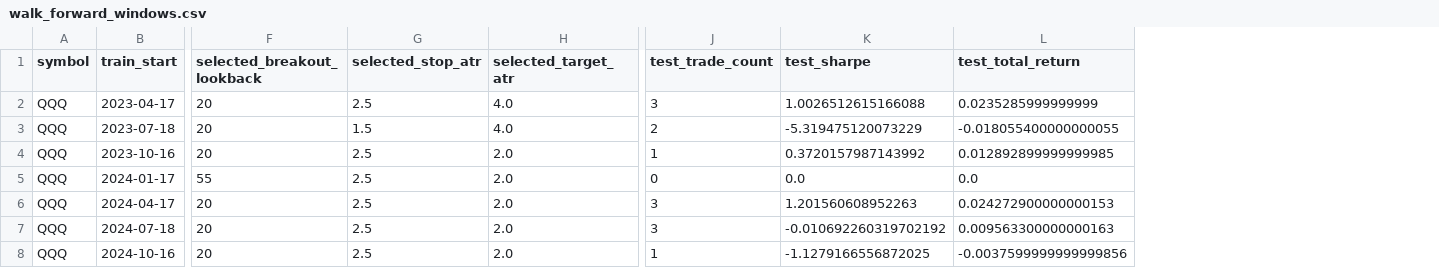
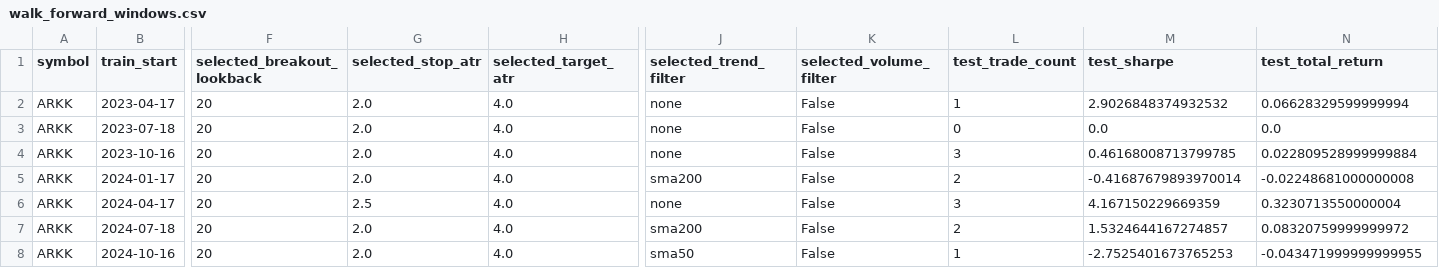
Before and after one commit to syt1105/fintech533, a CSV file: docs/data/walk_forward_windows.csv, drawn as a sheet; only a part is shown, gaps mark what is left out; addresses are those after the commit; the diff covers the shown part only; the diff names each change by its address in the sheet, - before the commit and + after, or states it on an @@ line.

Commit message:
Optimize breakout strategy and update report

```diff
--- a/docs/data/walk_forward_windows.csv
+++ b/docs/data/walk_forward_windows.csv
+column J (selected_trend_filter), rows 2-8: none | none | none | sma200 | none | sma200 | sma50
+column K (selected_volume_filter), rows 2-8: all False
-A2:A8 (symbol): QQQ
+A2:A8 (symbol): ARKK
-G2 (selected_stop_atr): 2.5
+G2 (selected_stop_atr): 2.0
-L2 (test_trade_count): 3
+L2 (test_trade_count): 1
-M2 (test_sharpe): 1.0026512615166088
+M2 (test_sharpe): 2.9026848374932532
-N2 (test_total_return): 0.0235285999999999
+N2 (test_total_return): 0.06628329599999994
-G3 (selected_stop_atr): 1.5
+G3 (selected_stop_atr): 2.0
-L3 (test_trade_count): 2
+L3 (test_trade_count): 0
-M3 (test_sharpe): -5.319475120073229
+M3 (test_sharpe): 0.0
-N3 (test_total_return): -0.018055400000000055
+N3 (test_total_return): 0.0
-G4:G5 (selected_stop_atr): 2.5
+G4:G5 (selected_stop_atr): 2.0
-H4:H8 (selected_target_atr): 2.0
+H4:H8 (selected_target_atr): 4.0
-L4 (test_trade_count): 1
+L4 (test_trade_count): 3
-M4 (test_sharpe): 0.3720157987143992
+M4 (test_sharpe): 0.46168008713799785
-N4 (test_total_return): 0.012892899999999985
+N4 (test_total_return): 0.022809528999999884
-F5 (selected_breakout_lookback): 55
+F5 (selected_breakout_lookback): 20
-L5 (test_trade_count): 0
+L5 (test_trade_count): 2
-M5 (test_sharpe): 0.0
+M5 (test_sharpe): -0.41687679893970014
-N5 (test_total_return): 0.0
+N5 (test_total_return): -0.02248681000000008
-M6 (test_sharpe): 1.201560608952263
+M6 (test_sharpe): 4.167150229669359
-N6 (test_total_return): 0.024272900000000153
+N6 (test_total_return): 0.3230713550000004
-G7:G8 (selected_stop_atr): 2.5
+G7:G8 (selected_stop_atr): 2.0
-L7 (test_trade_count): 3
+L7 (test_trade_count): 2
-M7 (test_sharpe): -0.010692260319702192
+M7 (test_sharpe): 1.5324644167274857
-N7 (test_total_return): 0.009563300000000163
+N7 (test_total_return): 0.08320759999999972
-M8 (test_sharpe): -1.1279166556872025
+M8 (test_sharpe): -2.7525401673765253
-N8 (test_total_return): -0.0037599999999999856
+N8 (test_total_return): -0.043471999999999955
```
Also changed, not shown: 1 edited cell elsewhere in this file, docs/data/asset_screen.csv, docs/data/trade_blotter.csv, 13 other files.
